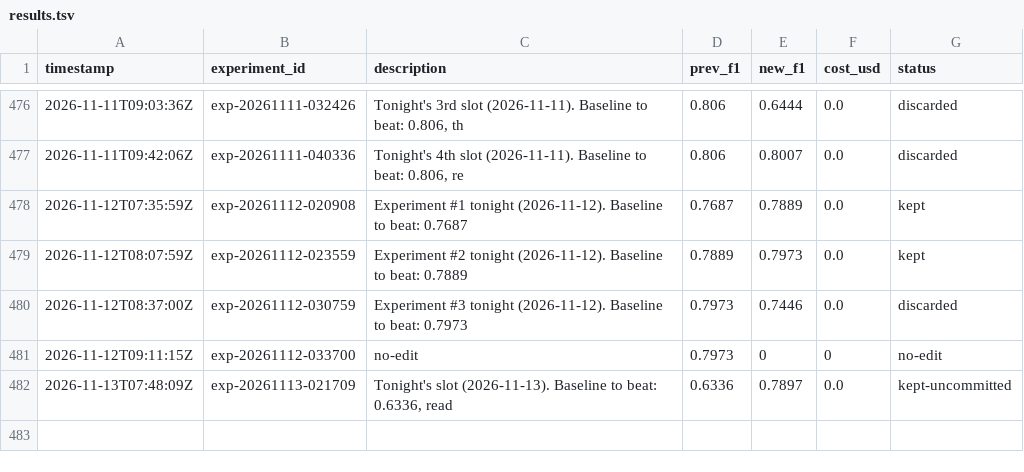
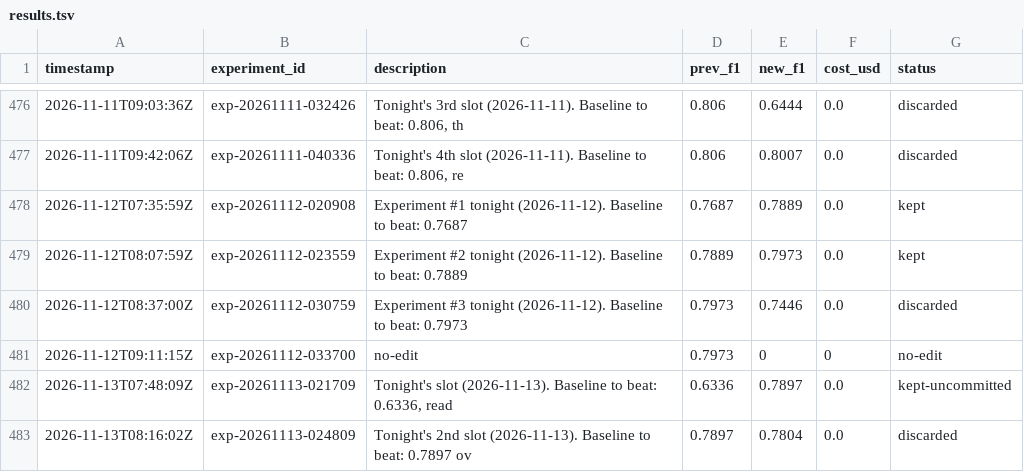
Before and after one commit to amruth9459/nanoclaw, a TSV file: groups/main/lexios-autoresearch/results.tsv, drawn as a sheet; only a part is shown, gaps mark what is left out; the diff names each change by its address in the sheet, - before the commit and + after, or states it on an @@ line.

```diff
--- a/groups/main/lexios-autoresearch/results.tsv
+++ b/groups/main/lexios-autoresearch/results.tsv
+row 483: 2026-11-13T08:16:02Z | exp-20261113-024809 | Tonight's 2nd slot (2026-11-13). Baseline to beat: 0.7897 ov | 0.7897 | 0.7804 | 0.0 | discarded
```
Also changed, not shown: 1 other file.
